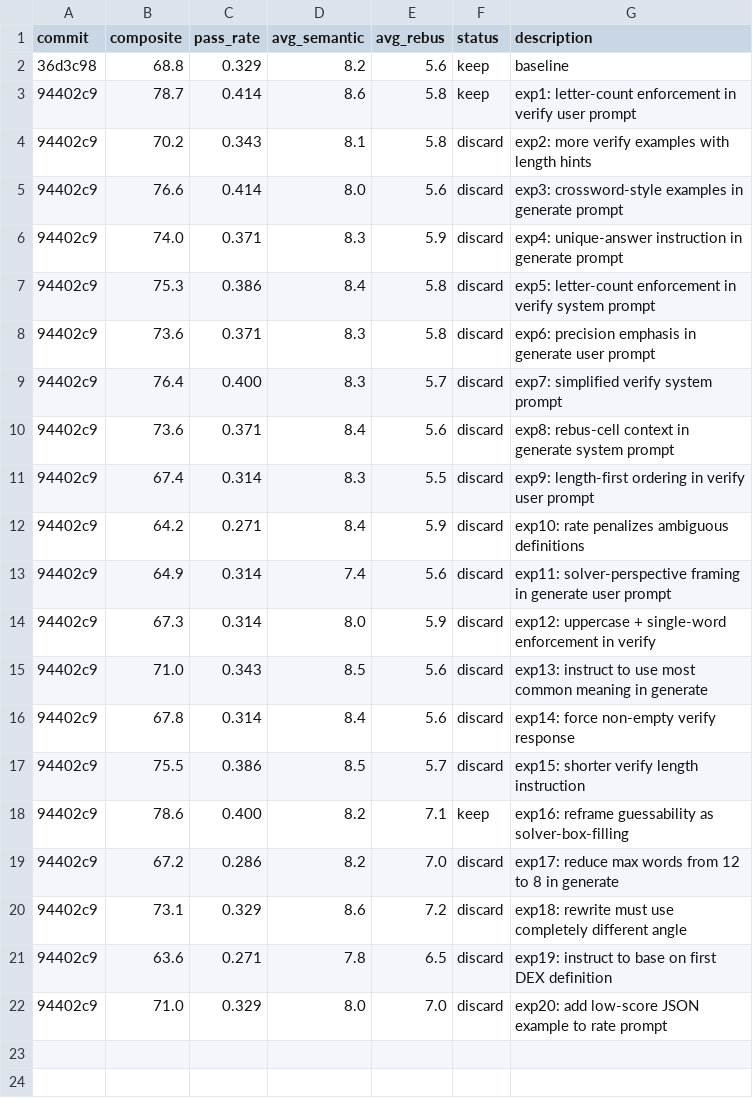
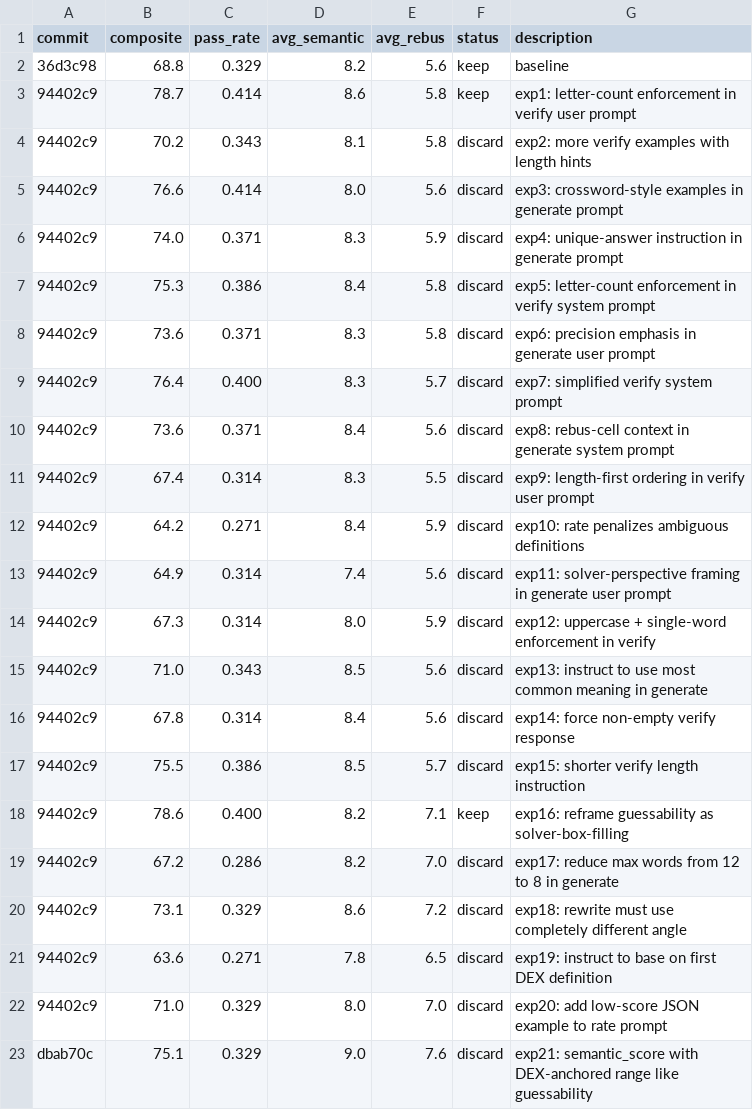
Before and after one commit to fabian20ro/generator-rebus, a TSV file: generator/assessment/results.tsv, drawn as a sheet; the diff names each change by its address in the sheet, - before the commit and + after, or states it on an @@ line.

Commit message:
Add multi-model assessment pipeline and temperature override

```diff
--- a/generator/assessment/results.tsv
+++ b/generator/assessment/results.tsv
+row 23: dbab70c | 75.1 | 0.329 | 9.0 | 7.6 | discard | exp21: semantic_score with DEX-anchored range like guessability
```
Also changed, not shown: 3 other files.
